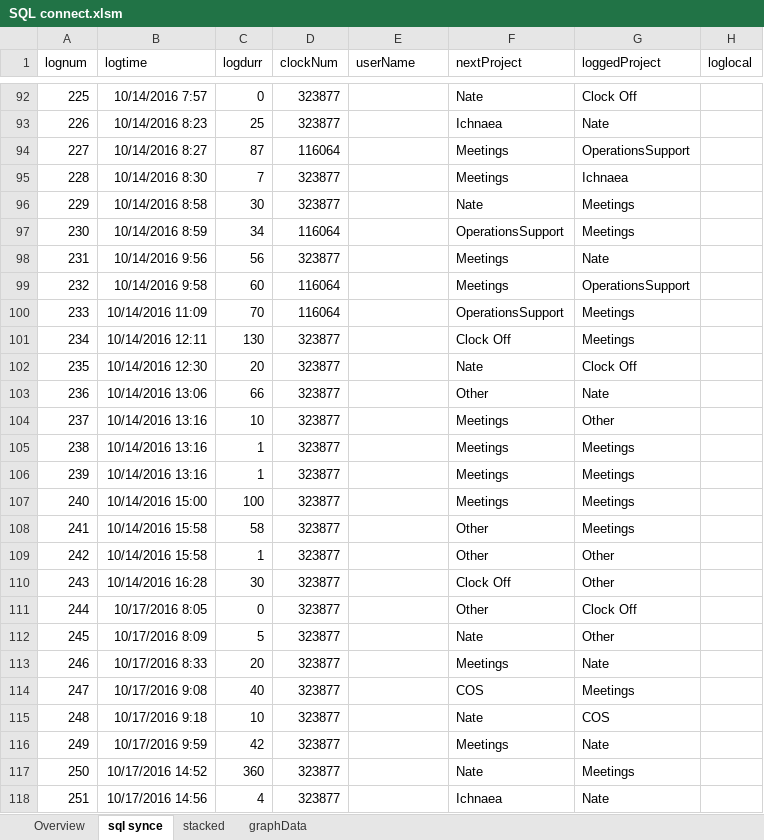
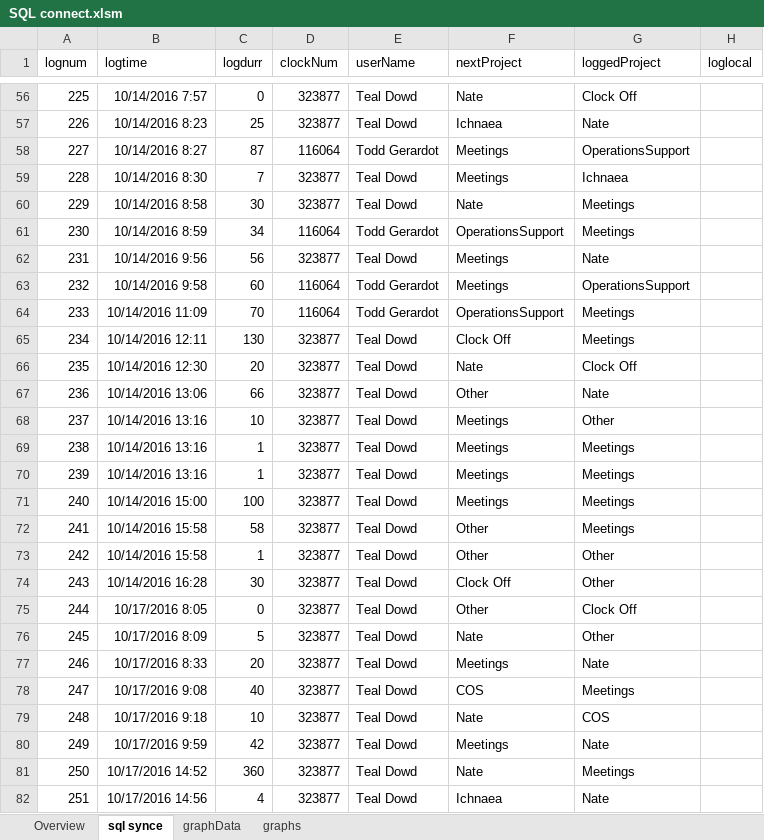
Before and after one commit to ichnaeagit/ichnaea, an Excel workbook: SQL connect.xlsm, sheet sql synce, drawn as a sheet; only a part is shown, gaps mark what is left out; values as stored, in another font and other column widths than the file's, no borders; table styles not drawn; addresses are those after the commit; the diff covers the shown part only; the diff names each change by its address in the sheet, - before the commit and + after, or states it on an @@ line.

Commit message:
Adds graphing ability via macro

```diff
--- a/SQL connect.xlsm (sheet sql synce)
+++ b/SQL connect.xlsm (sheet sql synce)
-sheet tab: stacked
+sheet tab: graphs
-E56:E57 (userName): (empty)
+E56:E57 (userName): Teal Dowd
-E58 (userName): (empty)
+E58 (userName): Todd Gerardot
-E59:E60 (userName): (empty)
+E59:E60 (userName): Teal Dowd
-E61 (userName): (empty)
+E61 (userName): Todd Gerardot
-E62 (userName): (empty)
+E62 (userName): Teal Dowd
-E63:E64 (userName): (empty)
+E63:E64 (userName): Todd Gerardot
-E65:E82 (userName): (empty)
+E65:E82 (userName): Teal Dowd
```
Also changed, not shown: 108 added rows, 60 removed rows and 196 edited cells elsewhere in this sheet, sheet graphData, sheet Overview, charts or pictures.
